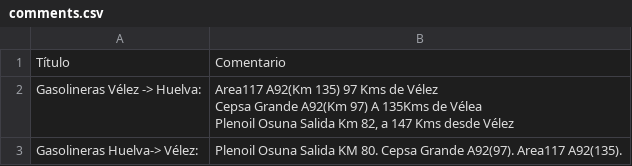
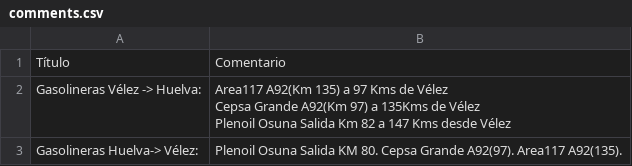
Before and after one commit to andalusianroads/javascript, a CSV file: learning/comments.csv, drawn as a sheet.

Commit message:
Update comments.csv

```diff
--- a/learning/comments.csv
+++ b/learning/comments.csv
@@ -1,5 +1,5 @@
 Título,Comentario
-Gasolineras Vélez -> Huelva:, "Area117 A92(Km 135) 97 Kms de Vélez
-Cepsa Grande A92(Km 97) A 135Kms de Vélea
-Plenoil Osuna Salida Km 82, a 147 Kms desde Vélez"
+Gasolineras Vélez -> Huelva:, "Area117 A92(Km 135) a 97 Kms de Vélez
+Cepsa Grande A92(Km 97) a 135Kms de Vélez
+Plenoil Osuna Salida Km 82 a 147 Kms desde Vélez"
 Gasolineras Huelva-> Vélez:, Plenoil Osuna Salida KM 80. Cepsa Grande A92(97). Area117 A92(135).
```
